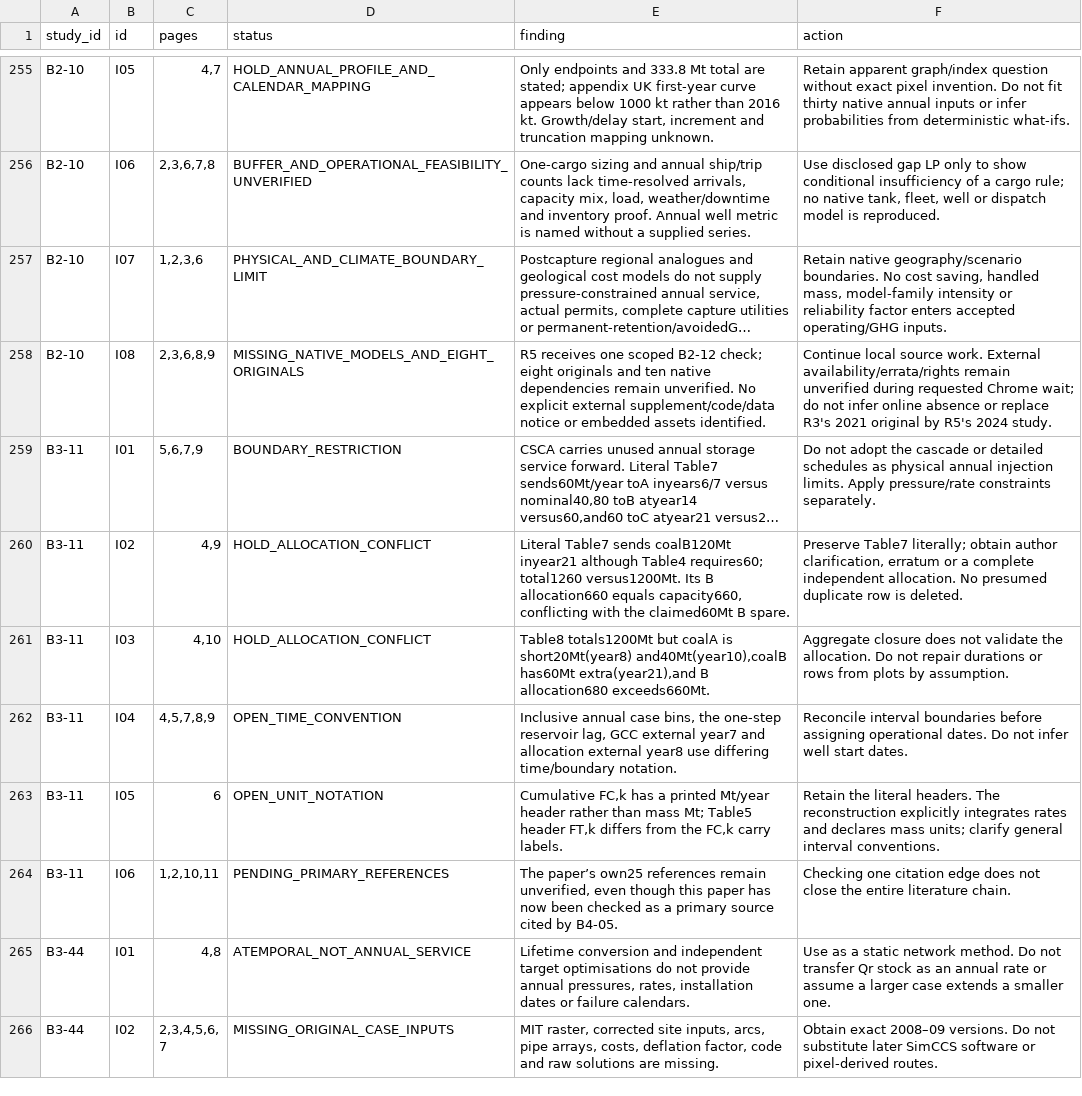
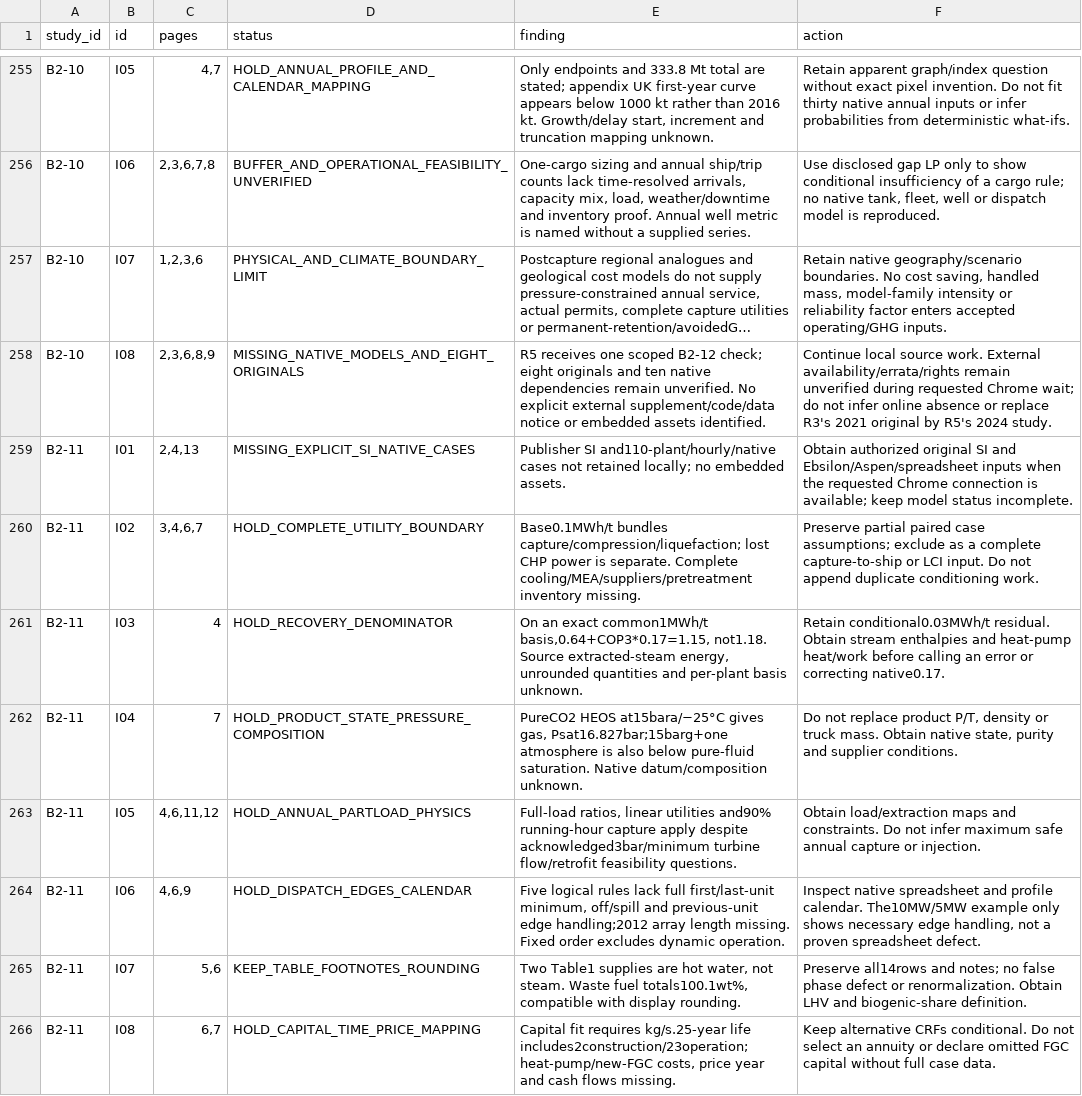
Before and after one commit to johnzhi/phd_decoding-v1, a CSV file: paper1/outputs/comprehensive_review/issues.csv, drawn as a sheet; only a part is shown, gaps mark what is left out; the shorter side is filled out with more unchanged rows; long unchanged cells end in …; the diff covers the shown part only; the diff names each change by its address in the sheet, - before the commit and + after, or states it on an @@ line.

Commit message:
Audit CHP capture utilities and transport cost boundaries

```diff
--- a/paper1/outputs/comprehensive_review/issues.csv
+++ b/paper1/outputs/comprehensive_review/issues.csv
+row 259: B2-11 | I01 | 2,4,13 | MISSING_EXPLICIT_SI_NATIVE_CASES | Publisher SI and110-plant/hourly/native cases not retained locally; no embedded assets. | Obtain authorized original SI and Ebsilon/Aspen/spreadsheet inputs when the requested Chrome connection is available; keep model status incomplete.
+row 260: B2-11 | I02 | 3,4,6,7 | HOLD_COMPLETE_UTILITY_BOUNDARY | Base0.1MWh/t bundles capture/compression/liquefaction; lost CHP power is separate. Complete cooling/MEA/suppliers/pretreatment inventory missing. | Preserve partial paired case assumptions; exclude as a complete capture-to-ship or LCI input. Do not append duplicate conditioning work.
+row 261: B2-11 | I03 | 4 | HOLD_RECOVERY_DENOMINATOR | On an exact common1MWh/t basis,0.64+COP3*0.17=1.15, not1.18. Source extracted-steam energy, unrounded quantities and per-plant basis unknown. | Retain conditional0.03MWh/t residual. Obtain stream enthalpies and heat-pump heat/work before calling an error or correcting native0.17.
+row 262: B2-11 | I04 | 7 | HOLD_PRODUCT_STATE_PRESSURE_COMPOSITION | PureCO2 HEOS at15bara/−25°C gives gas, Psat16.827bar;15barg+one atmosphere is also below pure-fluid saturation. Native datum/composition unknown. | Do not replace product P/T, density or truck mass. Obtain native state, purity and supplier conditions.
+row 263: B2-11 | I05 | 4,6,11,12 | HOLD_ANNUAL_PARTLOAD_PHYSICS | Full-load ratios, linear utilities and90% running-hour capture apply despite acknowledged3bar/minimum turbine flow/retrofit feasibility questions. | Obtain load/extraction maps and constraints. Do not infer maximum safe annual capture or injection.
+row 264: B2-11 | I06 | 4,6,9 | HOLD_DISPATCH_EDGES_CALENDAR | Five logical rules lack full first/last-unit minimum, off/spill and previous-unit edge handling;2012 array length missing. Fixed order excludes dynamic operation. | Inspect native spreadsheet and profile calendar. The10MW/5MW example only shows necessary edge handling, not a proven spreadsheet defect.
+row 265: B2-11 | I07 | 5,6 | KEEP_TABLE_FOOTNOTES_ROUNDING | Two Table1 supplies are hot water, not steam. Waste fuel totals100.1wt%, compatible with display rounding. | Preserve all14rows and notes; no false phase defect or renormalization. Obtain LHV and biogenic-share definition.
+row 266: B2-11 | I08 | 6,7 | HOLD_CAPITAL_TIME_PRICE_MAPPING | Capital fit requires kg/s.25-year life includes2construction/23operation; heat-pump/new-FGC costs, price year and cash flows missing. | Keep alternative CRFs conditional. Do not select an annuity or declare omitted FGC capital without full case data.
```
Also changed, not shown: 8 added rows elsewhere in this file, paper1/outputs/comprehensive_review/pages.csv, paper1/outputs/comprehensive_review/papers.csv, 23 other files.
